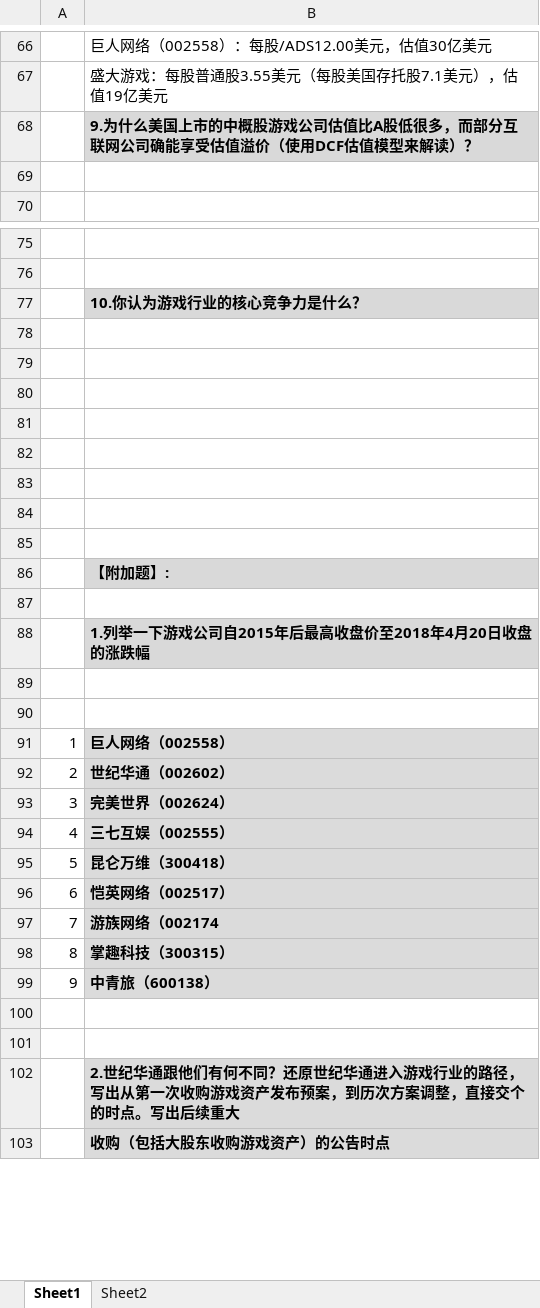
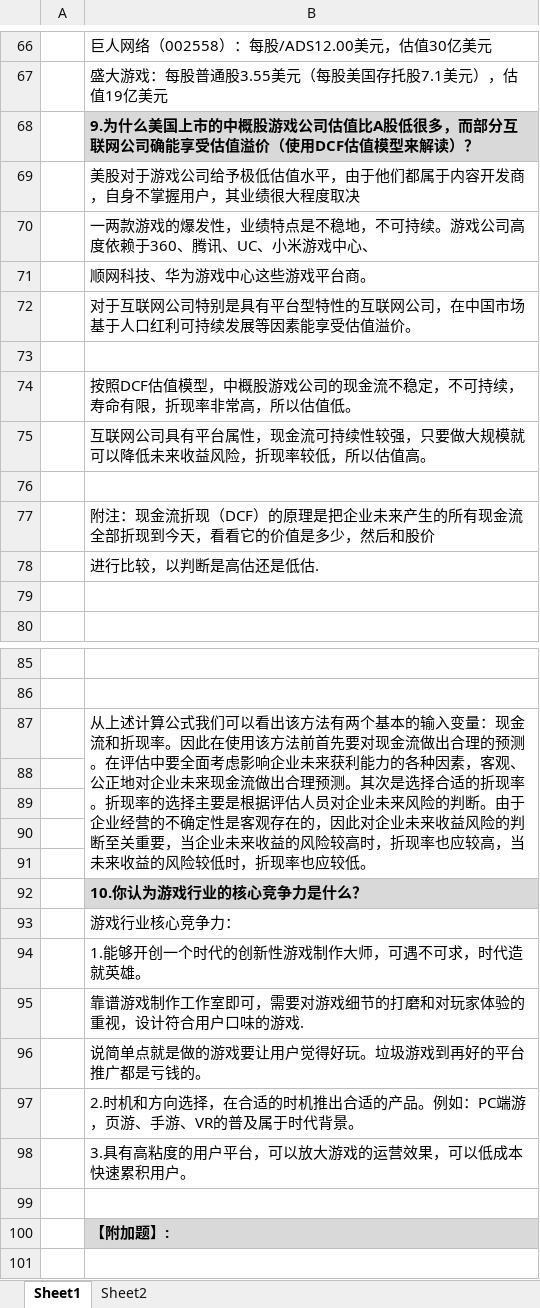
Before and after one commit to linjin101/Quant-trading, an Excel workbook: 金融资料/九斗数据/04/04.xlsx, sheet Sheet1, drawn as a sheet; only a part is shown, gaps mark what is left out; the shorter side is filled out with more unchanged rows; values as stored, in another font and other column widths than the file's, no borders; charts and pictures not drawn; addresses are those after the commit; the diff covers the shown part only; the diff names each change by its address in the sheet, - before the commit and + after, or states it on an @@ line.

Commit message:
还差附加题

```diff
--- a/金融资料/九斗数据/04/04.xlsx (sheet Sheet1)
+++ b/金融资料/九斗数据/04/04.xlsx (sheet Sheet1)
+row 69:  | 美股对于游戏公司给予极低估值水平，由于他们都属于内容开发商，自身不掌握用户，其业绩很大程度取决
+row 70:  | 一两款游戏的爆发性，业绩特点是不稳地，不可持续。游戏公司高度依赖于360、腾讯、UC、小米游戏中心、
+row 71:  | 顺网科技、华为游戏中心这些游戏平台商。
+row 72:  | 对于互联网公司特别是具有平台型特性的互联网公司，在中国市场基于人口红利可持续发展等因素能享受估值溢价。
+row 73: (empty)
+row 74:  | 按照DCF估值模型，中概股游戏公司的现金流不稳定，不可持续，寿命有限，折现率非常高，所以估值低。
+row 75:  | 互联网公司具有平台属性，现金流可持续性较强，只要做大规模就可以降低未来收益风险，折现率较低，所以估值高。
+row 76: (empty)
+row 77:  | 附注：现金流折现（DCF）的原理是把企业未来产生的所有现金流全部折现到今天，看看它的价值是多少，然后和股价
+row 78:  | 进行比较，以判断是高估还是低估.
-B87: 10.你认为游戏行业的核心竞争力是什么？
+B87: 从上述计算公式我们可以看出该方法有两个基本的输入变量：现金流和折现率。因此在使用该方法前首先要对现金流做出合理的预测。在评估中要全面考虑影响企业未来获利能力的各种因素，客观、公正地对企业未来现金流做出合理预测。其次是选择合适的折现率。折现率的选择主要是根据评估人员对企业未来风险的判断。由于企业经营的不确定性是客观存在的，因此对企业未来收益风险的判断至关重要，当企业未来收益的风险较高时，折现率也应较高，当未来收益的风险较低时，折现率也应较低。
@@ B87 fill: #D9D9D9 → none, bold: on → off @@
+B87:B91 merged
-B92: (empty)
+B92: 10.你认为游戏行业的核心竞争力是什么？
-B92 fill: none
+B92 fill: #D9D9D9
-B93: (empty)
+B93: 游戏行业核心竞争力：
-B94: (empty)
+B94: 1.能够开创一个时代的创新性游戏制作大师，可遇不可求，时代造就英雄。
+row 95:  | 靠谱游戏制作工作室即可，需要对游戏细节的打磨和对玩家体验的重视，设计符合用户口味的游戏.
+row 96:  | 说简单点就是做的游戏要让用户觉得好玩。垃圾游戏到再好的平台推广都是亏钱的。
+row 97:  | 2.时机和方向选择，在合适的时机推出合适的产品。例如：PC端游，页游、手游、VR的普及属于时代背景。
+row 98:  | 3.具有高粘度的用户平台，可以放大游戏的运营效果，可以低成本快速累积用户。
```
Also changed, not shown: merged cells elsewhere in this sheet, charts or pictures.
